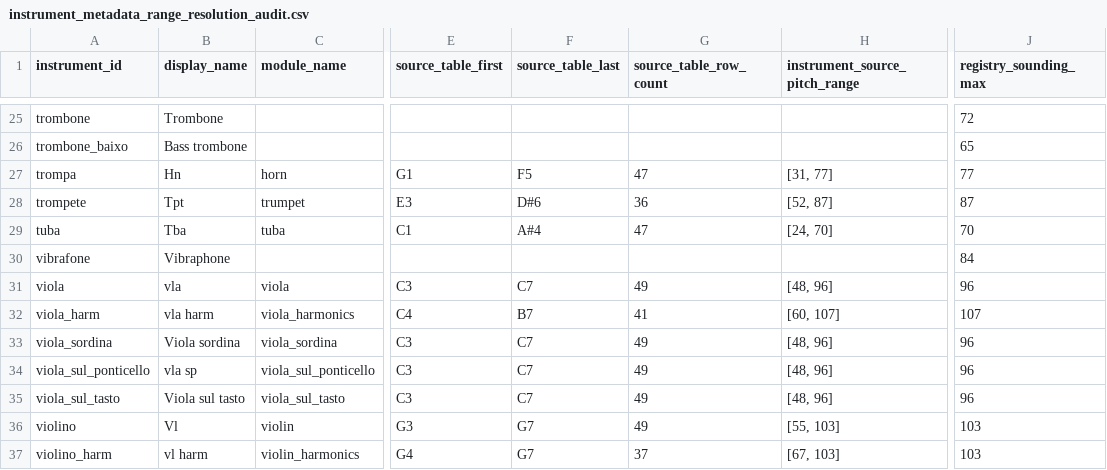
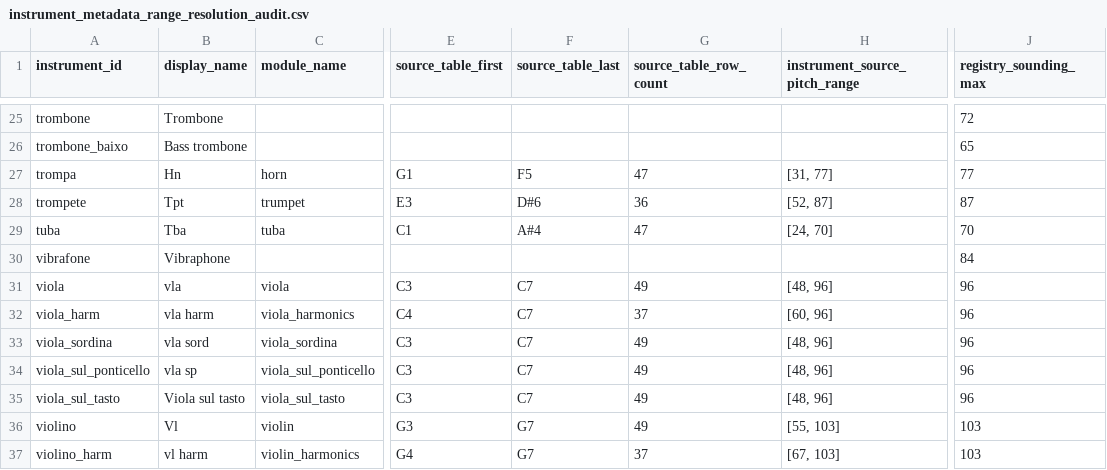
Before and after one commit to LuisMRaimundo/Textural_Density, a CSV file: reports/instrument_metadata_range_resolution_audit.csv, drawn as a sheet; only a part is shown, gaps mark what is left out; the diff names each change by its address in the sheet, - before the commit and + after, or states it on an @@ line.

```diff
--- a/reports/instrument_metadata_range_resolution_audit.csv
+++ b/reports/instrument_metadata_range_resolution_audit.csv
-F32 (source_table_last): B7
+F32 (source_table_last): C7
-G32 (source_table_row_count): 41
+G32 (source_table_row_count): 37
-H32 (instrument_source_pitch_range): [60, 107]
+H32 (instrument_source_pitch_range): [60, 96]
-J32 (registry_sounding_max): 107
+J32 (registry_sounding_max): 96
-B33 (display_name): Viola sordina
+B33 (display_name): vla sord
```
Also changed, not shown: 12 other files.
